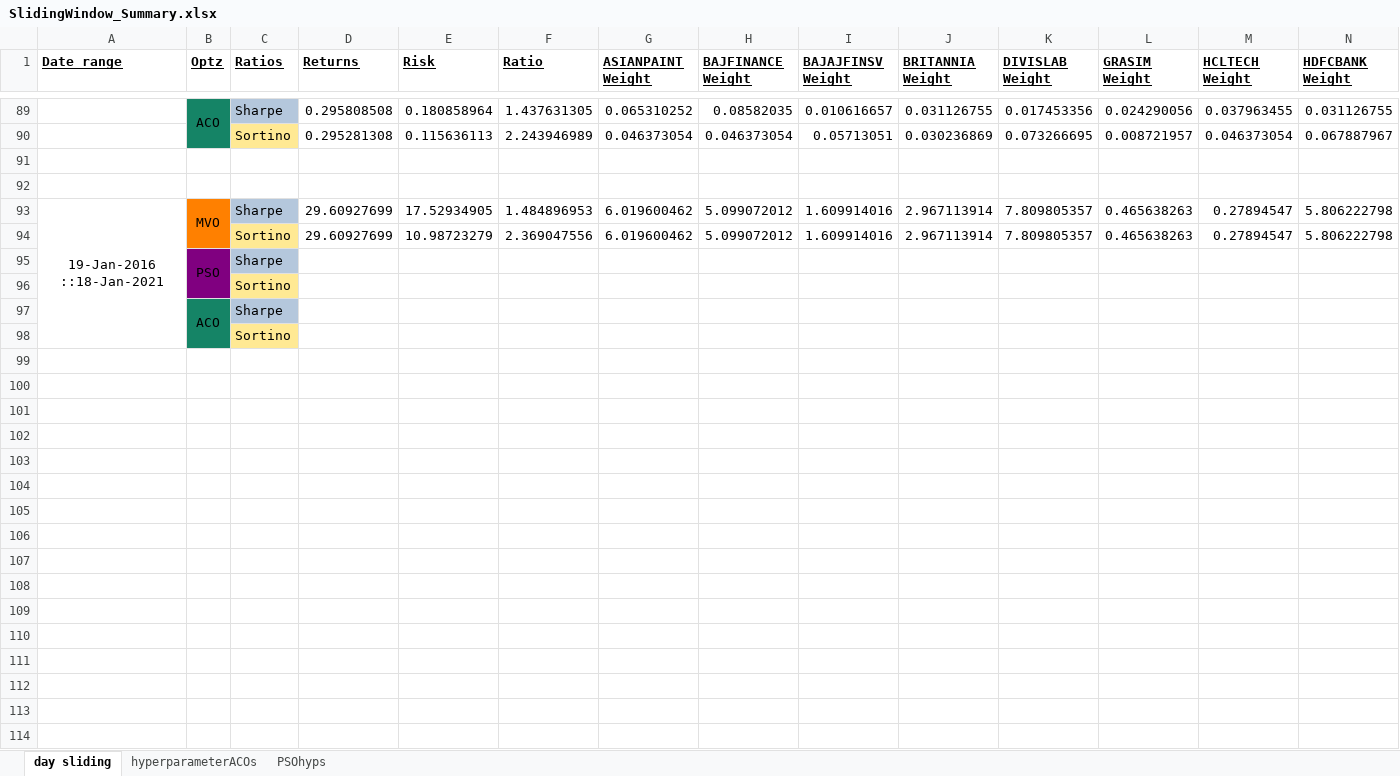
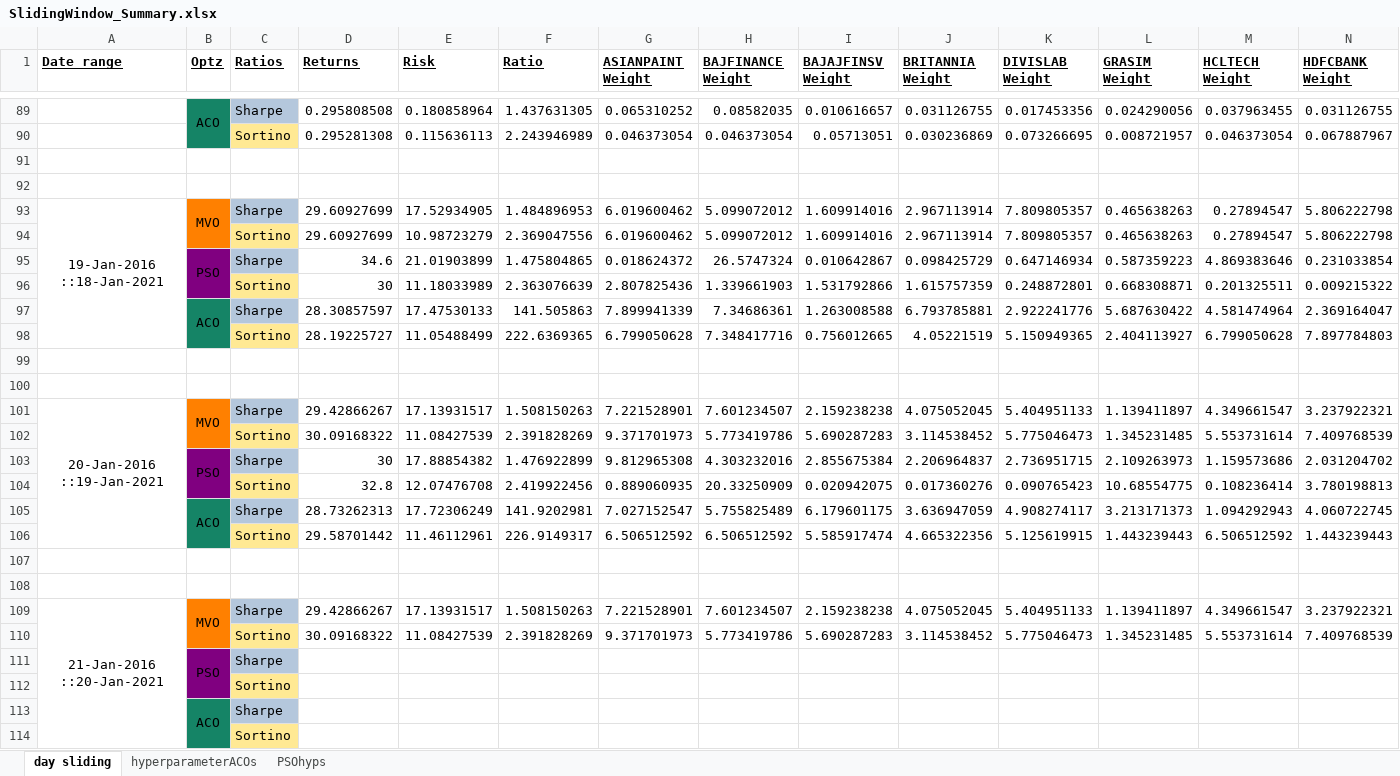
Before and after one commit to BobbyDazzlar/EquityPortfolio, an Excel workbook: OneDrive_2021-09-24/Final Year Project Drive/codes_2022/window-sliding/SlidingWindow_Summary.xlsx, sheet day sliding, drawn as a sheet; only a part is shown, gaps mark what is left out; values as stored, in another font and other column widths than the file's, no borders; removed rows and columns are numbered as before the commit, all else as after; rows hold the shown columns only; the diff names each change by its address in the sheet, - before the commit and + after, or states it on an @@ line.

```diff
--- a/OneDrive_2021-09-24/Final Year Project Drive/codes_2022/window-sliding/SlidingWindow_Summary.xlsx (sheet day sliding)
+++ b/OneDrive_2021-09-24/Final Year Project Drive/codes_2022/window-sliding/SlidingWindow_Summary.xlsx (sheet day sliding)
-A93:A98 merged
+A93:A98 merged
+row 95:  | PSO | Sharpe | 34.6 | 21.01903899 | 1.475804865 | 0.018624372 | 26.5747324 | 0.010642867 | 0.098425729 | 0.647146934 | 0.587359223 | 4.869383646 | 0.231033854
+row 96:  |  | Sortino | 30 | 11.18033989 | 2.363076639 | 2.807825436 | 1.339661903 | 1.531792866 | 1.615757359 | 0.248872801 | 0.668308871 | 0.201325511 | 0.009215322
+row 97:  | ACO | Sharpe | 28.30857597 | 17.47530133 | 141.505863 | 7.899941339 | 7.34686361 | 1.263008588 | 6.793785881 | 2.922241776 | 5.687630422 | 4.581474964 | 2.369164047
+row 98:  |  | Sortino | 28.19225727 | 11.05488499 | 222.6369365 | 6.799050628 | 7.348417716 | 0.756012665 | 4.05221519 | 5.150949365 | 2.404113927 | 6.799050628 | 7.897784803
+row 99: (empty)
+row 100: (empty)
+row 101: 20-Jan-2016 ::19-Jan-2021 | MVO | Sharpe | 29.42866267 | 17.13931517 | 1.508150263 | 7.221528901 | 7.601234507 | 2.159238238 | 4.075052045 | 5.404951133 | 1.139411897 | 4.349661547 | 3.237922321
+row 102:  |  | Sortino | 30.09168322 | 11.08427539 | 2.391828269 | 9.371701973 | 5.773419786 | 5.690287283 | 3.114538452 | 5.775046473 | 1.345231485 | 5.553731614 | 7.409768539
+row 103:  | PSO | Sharpe | 30 | 17.88854382 | 1.476922899 | 9.812965308 | 4.303232016 | 2.855675384 | 2.206964837 | 2.736951715 | 2.109263973 | 1.159573686 | 2.031204702
+row 104:  |  | Sortino | 32.8 | 12.07476708 | 2.419922456 | 0.889060935 | 20.33250909 | 0.020942075 | 0.017360276 | 0.090765423 | 10.68554775 | 0.108236414 | 3.780198813
+row 105:  | ACO | Sharpe | 28.73262313 | 17.72306249 | 141.9202981 | 7.027152547 | 5.755825489 | 6.179601175 | 3.636947059 | 4.908274117 | 3.213171373 | 1.094292943 | 4.060722745
+row 106:  |  | Sortino | 29.58701442 | 11.46112961 | 226.9149317 | 6.506512592 | 6.506512592 | 5.585917474 | 4.665322356 | 5.125619915 | 1.443239443 | 6.506512592 | 1.443239443
+row 107: (empty)
+row 108: (empty)
+row 109: 21-Jan-2016 ::20-Jan-2021 | MVO | Sharpe | 29.42866267 | 17.13931517 | 1.508150263 | 7.221528901 | 7.601234507 | 2.159238238 | 4.075052045 | 5.404951133 | 1.139411897 | 4.349661547 | 3.237922321
+row 110:  |  | Sortino | 30.09168322 | 11.08427539 | 2.391828269 | 9.371701973 | 5.773419786 | 5.690287283 | 3.114538452 | 5.775046473 | 1.345231485 | 5.553731614 | 7.409768539
```
Also changed, not shown: 20 other files.
